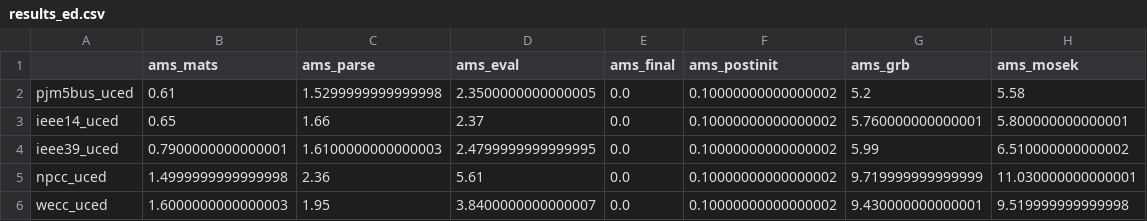
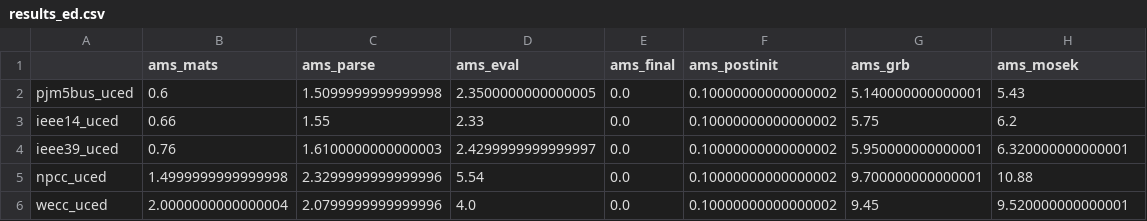
Before and after one commit to CURENT/demo, a CSV file: demo/ams_benchmark/results_ed.csv, drawn as a sheet.

```diff
--- a/demo/ams_benchmark/results_ed.csv
+++ b/demo/ams_benchmark/results_ed.csv
@@ -1,6 +1,6 @@
 ,ams_mats,ams_parse,ams_eval,ams_final,ams_postinit,ams_grb,ams_mosek
-pjm5bus_uced,0.61,1.5299999999999998,2.3500000000000005,0.0,0.10000000000000002,5.2,5.58
-ieee14_uced,0.65,1.66,2.37,0.0,0.10000000000000002,5.760000000000001,5.800000000000001
-ieee39_uced,0.7900000000000001,1.6100000000000003,2.4799999999999995,0.0,0.10000000000000002,5.99,6.510000000000002
-npcc_uced,1.4999999999999998,2.36,5.61,0.0,0.10000000000000002,9.719999999999999,11.030000000000001
-wecc_uced,1.6000000000000003,1.95,3.8400000000000007,0.0,0.10000000000000002,9.430000000000001,9.519999999999998
+pjm5bus_uced,0.6,1.5099999999999998,2.3500000000000005,0.0,0.10000000000000002,5.140000000000001,5.43
+ieee14_uced,0.66,1.55,2.33,0.0,0.10000000000000002,5.75,6.2
+ieee39_uced,0.76,1.6100000000000003,2.4299999999999997,0.0,0.10000000000000002,5.950000000000001,6.320000000000001
+npcc_uced,1.4999999999999998,2.3299999999999996,5.54,0.0,0.10000000000000002,9.700000000000001,10.88
+wecc_uced,2.0000000000000004,2.0799999999999996,4.0,0.0,0.10000000000000002,9.45,9.520000000000001
```
Also changed, not shown: demo/ams_benchmark/results_uc.csv, 12 other files.
